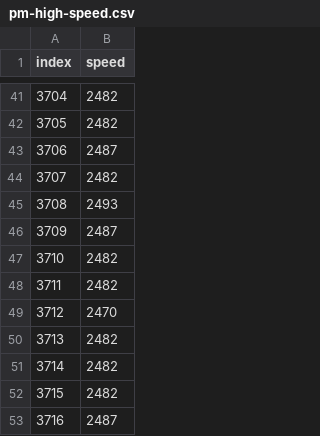
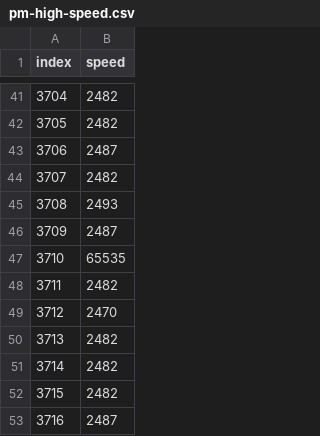
Before and after one commit to slightlynybbled/manufacturing, a CSV file: examples/data/pm-high-speed.csv, drawn as a sheet; only a part is shown, gaps mark what is left out.

Commit message:
Adding one crazy datapoint to throw off XbarR chart calculation

```diff
--- a/examples/data/pm-high-speed.csv
+++ b/examples/data/pm-high-speed.csv
@@ -46,3 +46,3 @@ index,speed
 3709,2487
-3710,2482
+3710,65535
 3711,2482
```
